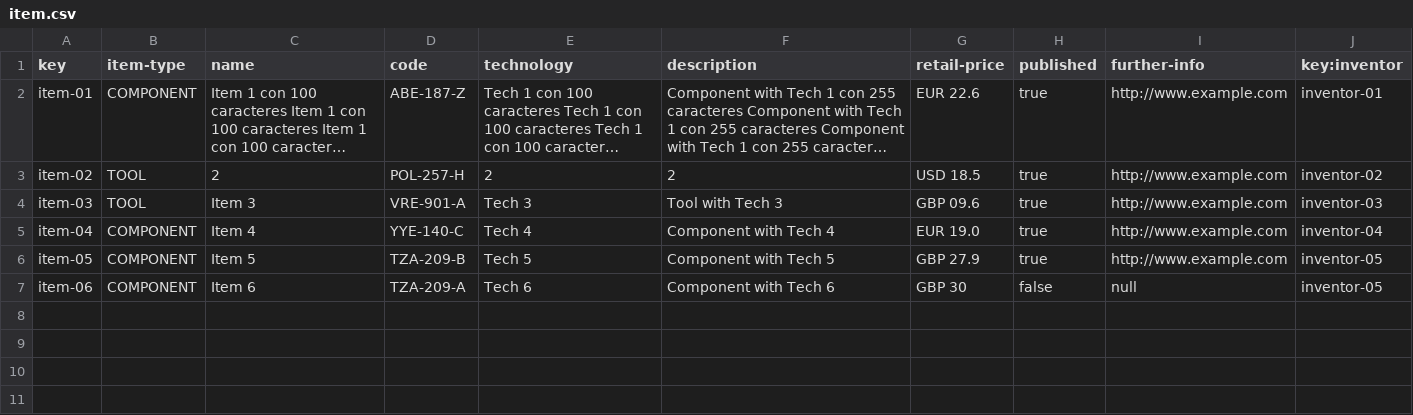
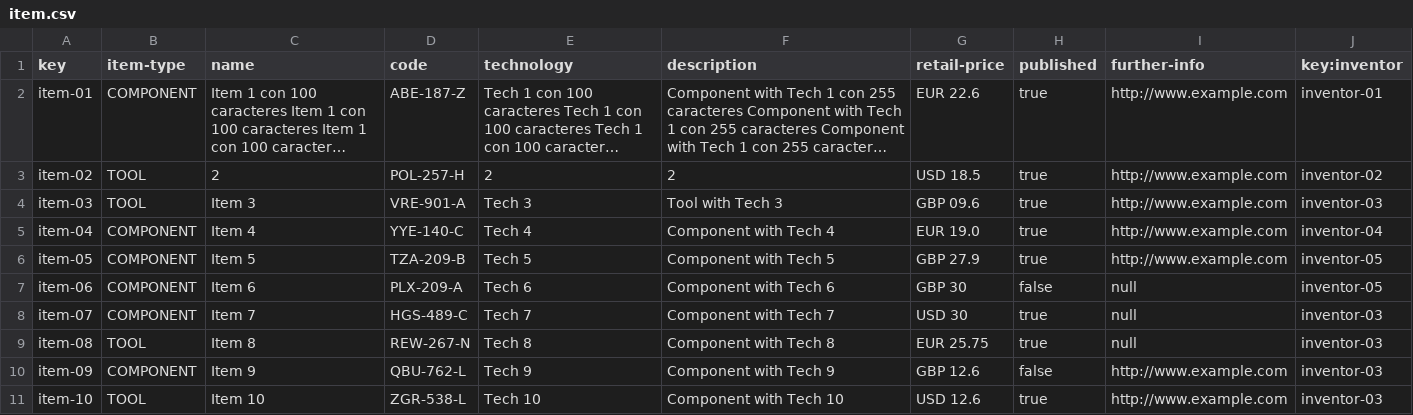
Before and after one commit to adrleogom/Acme-One, a CSV file: src/main/webapp/WEB-INF/resources/sample-data/item.csv, drawn as a sheet; long unchanged cells end in ….

```diff
--- a/src/main/webapp/WEB-INF/resources/sample-data/item.csv
+++ b/src/main/webapp/WEB-INF/resources/sample-data/item.csv
@@ -6,2 +6,6 @@ item-04,COMPONENT,Item 4,YYE-140-C,Tech 4,Component with Tech 4,EUR 19.0,true,ht
 item-05,COMPONENT,Item 5,TZA-209-B,Tech 5,Component with Tech 5,GBP 27.9,true,http://www.example.com,inventor-05
-item-06,COMPONENT,Item 6,TZA-209-A,Tech 6,Component with Tech 6,GBP 30,false,null,inventor-05
+item-06,COMPONENT,Item 6,PLX-209-A,Tech 6,Component with Tech 6,GBP 30,false,null,inventor-05
+item-07,COMPONENT,Item 7,HGS-489-C,Tech 7,Component with Tech 7,USD 30,true,null,inventor-03
+item-08,TOOL,Item 8,REW-267-N,Tech 8,Component with Tech 8,EUR 25.75,true,null,inventor-03
+item-09,COMPONENT,Item 9,QBU-762-L,Tech 9,Component with Tech 9,GBP 12.6,false,http://www.example.com,inventor-03
+item-10,TOOL,Item 10,ZGR-538-L,Tech 10,Component with Tech 10,USD 12.6,true,http://www.example.com,inventor-03
```
Also changed, not shown: 3 other files.
